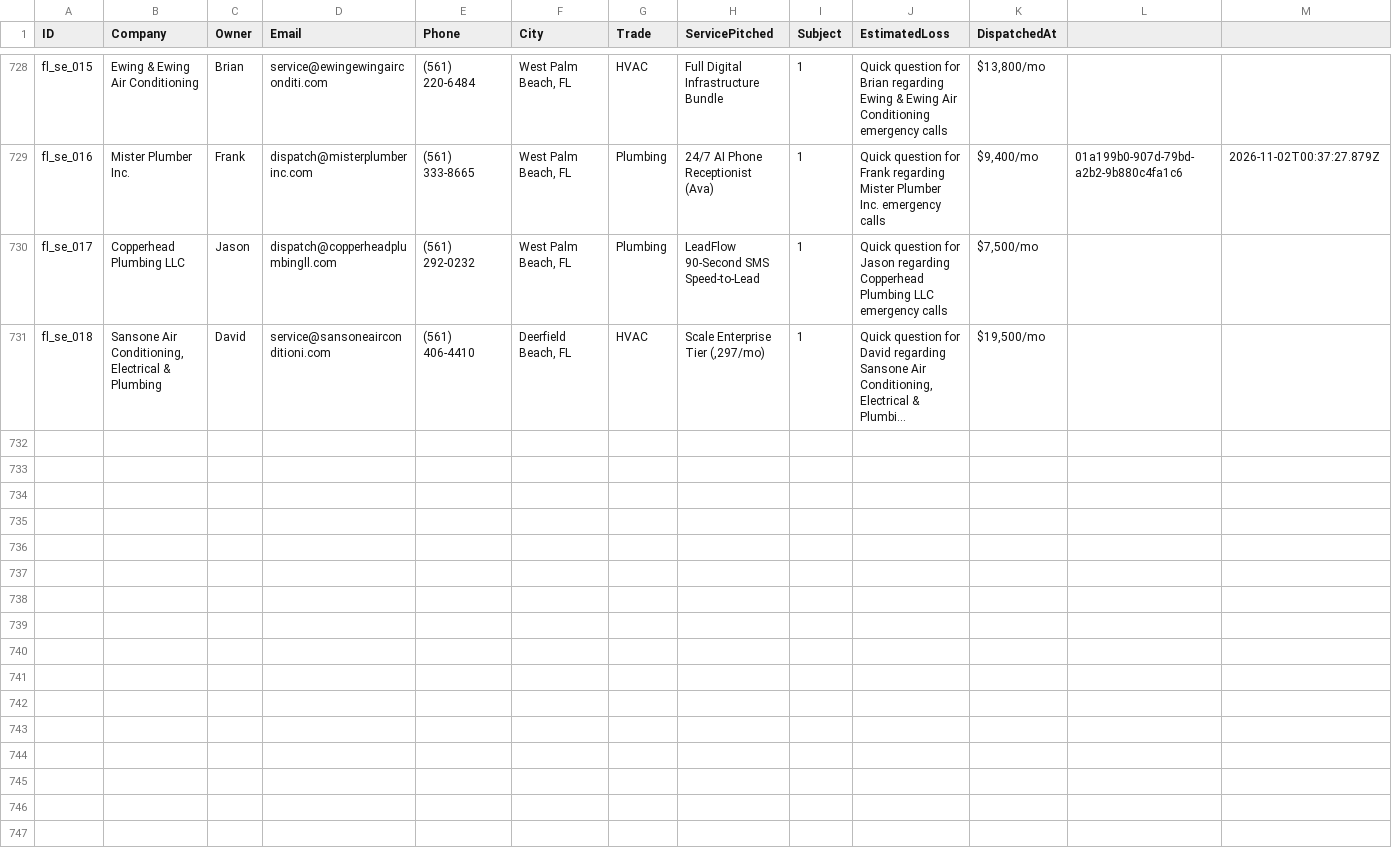
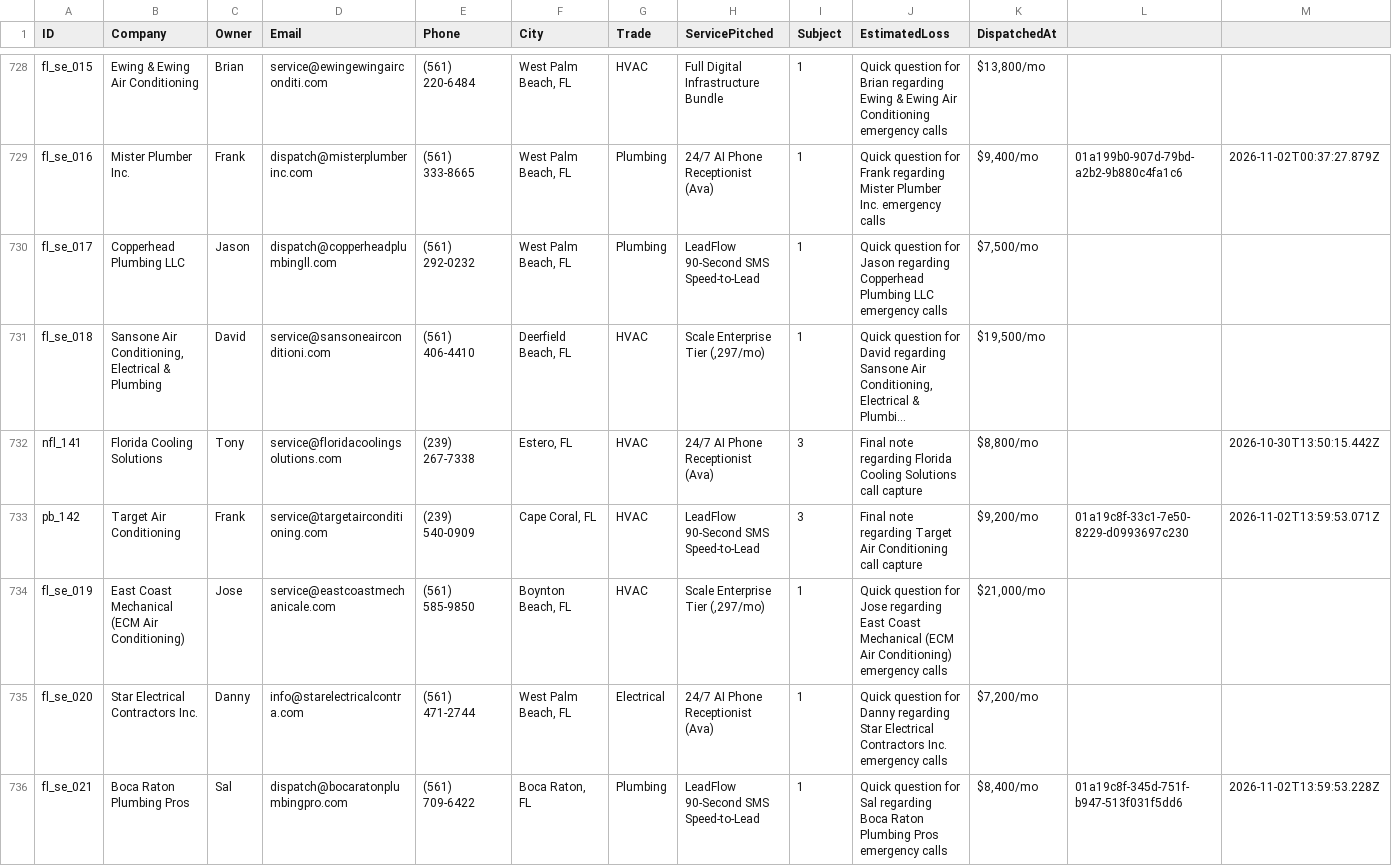
Before and after one commit to hluke2057-hub/Vantorxsolutions, a CSV file: data/outbound_cloud_campaign.csv, drawn as a sheet; only a part is shown, gaps mark what is left out; long unchanged cells end in …; the diff names each change by its address in the sheet, - before the commit and + after, or states it on an @@ line.

Commit message:
chore(cloud-autopilot): 24/7 autonomous dispatch cycle completed [skip ci]

```diff
--- a/data/outbound_cloud_campaign.csv
+++ b/data/outbound_cloud_campaign.csv
+row 732: nfl_141 | Florida Cooling Solutions | Tony | service@floridacoolingsolutions.com | (239) 267-7338 | Estero, FL | HVAC | 24/7 AI Phone Receptionist (Ava) | 3 | Final note regarding Florida Cooling Solutions call capture | $8,800/mo |  | 2026-10-30T13:50:15.442Z
+row 733: pb_142 | Target Air Conditioning | Frank | service@targetairconditioning.com | (239) 540-0909 | Cape Coral, FL | HVAC | LeadFlow 90-Second SMS Speed-to-Lead | 3 | Final note regarding Target Air Conditioning call capture | $9,200/mo | 01a19c8f-33c1-7e50-8229-d0993697c230 | 2026-11-02T13:59:53.071Z
+row 734: fl_se_019 | East Coast Mechanical (ECM Air Conditioning) | Jose | service@eastcoastmechanicale.com | (561) 585-9850 | Boynton Beach, FL | HVAC | Scale Enterprise Tier (,297/mo) | 1 | Quick question for Jose regarding East Coast Mechanical (ECM Air Conditioning) emergency calls | $21,000/mo
+row 735: fl_se_020 | Star Electrical Contractors Inc. | Danny | info@starelectricalcontra.com | (561) 471-2744 | West Palm Beach, FL | Electrical | 24/7 AI Phone Receptionist (Ava) | 1 | Quick question for Danny regarding Star Electrical Contractors Inc. emergency calls | $7,200/mo
+row 736: fl_se_021 | Boca Raton Plumbing Pros | Sal | dispatch@bocaratonplumbingpro.com | (561) 709-6422 | Boca Raton, FL | Plumbing | LeadFlow 90-Second SMS Speed-to-Lead | 1 | Quick question for Sal regarding Boca Raton Plumbing Pros emergency calls | $8,400/mo | 01a19c8f-345d-751f-b947-513f031f5dd6 | 2026-11-02T13:59:53.228Z
```
Also changed, not shown: 4 other files.
